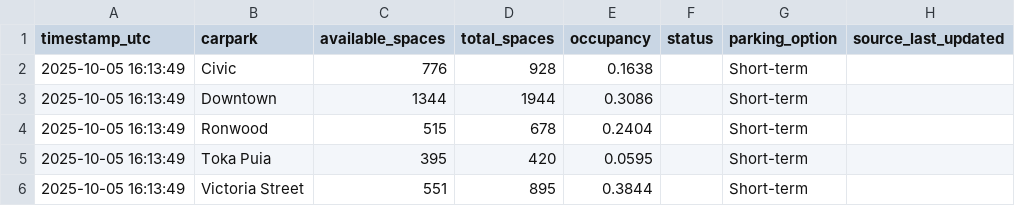
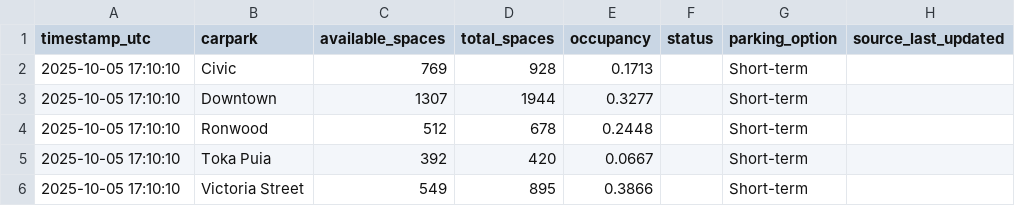
Before and after one commit to crystal941/dynamic-carpark-analytics, a CSV file: data/latest.csv, drawn as a sheet.

```diff
--- a/data/latest.csv
+++ b/data/latest.csv
@@ -1,6 +1,6 @@
 timestamp_utc,carpark,available_spaces,total_spaces,occupancy,status,parking_option,source_last_updated
-2025-10-05 16:13:49,Civic,776,928,0.1638,,Short-term,
-2025-10-05 16:13:49,Downtown,1344,1944,0.3086,,Short-term,
-2025-10-05 16:13:49,Ronwood,515,678,0.2404,,Short-term,
-2025-10-05 16:13:49,Toka Puia,395,420,0.0595,,Short-term,
-2025-10-05 16:13:49,Victoria Street,551,895,0.3844,,Short-term,
+2025-10-05 17:10:10,Civic,769,928,0.1713,,Short-term,
+2025-10-05 17:10:10,Downtown,1307,1944,0.3277,,Short-term,
+2025-10-05 17:10:10,Ronwood,512,678,0.2448,,Short-term,
+2025-10-05 17:10:10,Toka Puia,392,420,0.0667,,Short-term,
+2025-10-05 17:10:10,Victoria Street,549,895,0.3866,,Short-term,
```
Also changed, not shown: data/history.csv, 1 other file.
